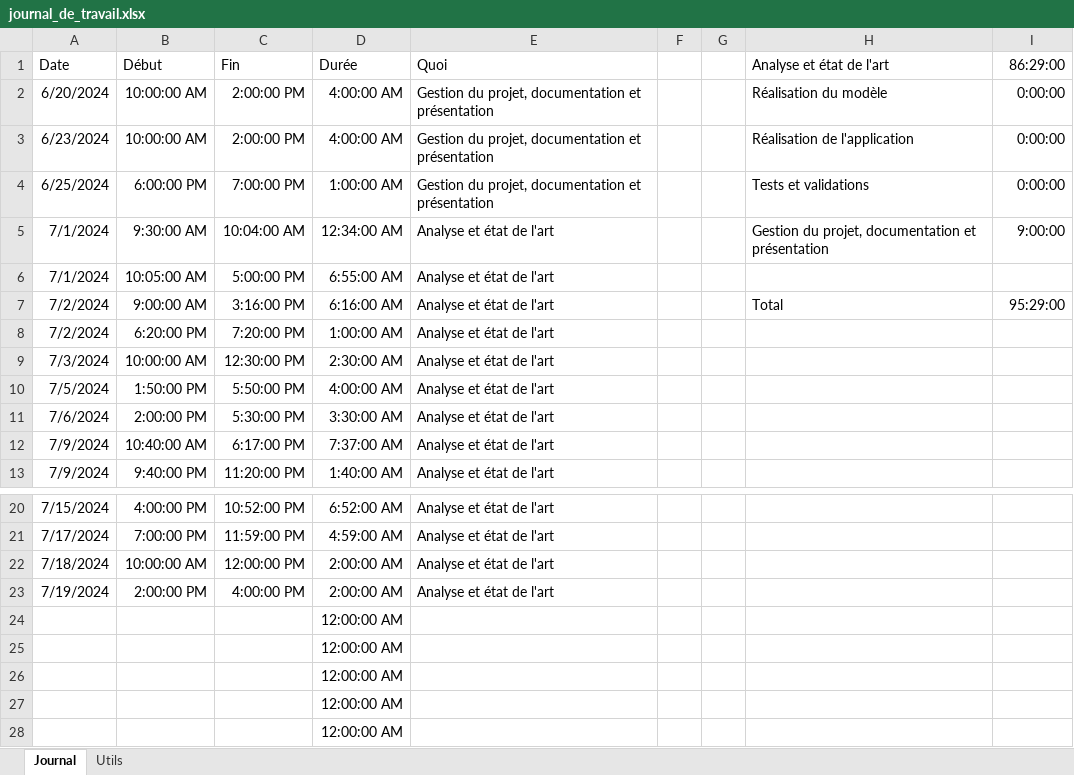
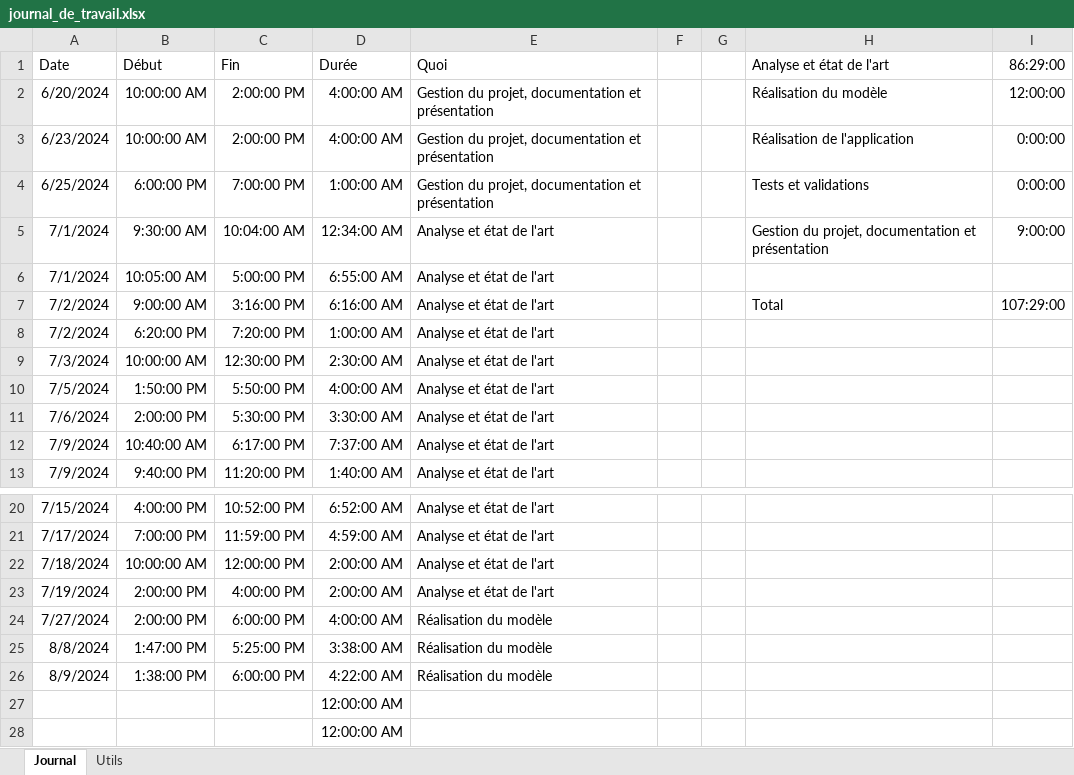
Before and after one commit to bchollet/TB, an Excel workbook: doc/journal_de_travail.xlsx, sheet Journal, drawn as a sheet; only a part is shown, gaps mark what is left out; values as stored, in another font and other column widths than the file's, no borders; removed rows and columns are numbered as before the commit, all else as after; the diff names each change by its address in the sheet, - before the commit and + after, or states it on an @@ line.

```diff
--- a/doc/journal_de_travail.xlsx (sheet Journal)
+++ b/doc/journal_de_travail.xlsx (sheet Journal)
-I2 (86:29:00): 0:00:00
+I2 (86:29:00): 12:00:00
-I7 (86:29:00): 95:29:00
+I7 (86:29:00): 107:29:00
-row 24:  |  |  | 12:00:00 AM
-row 25:  |  |  | 12:00:00 AM
-row 26:  |  |  | 12:00:00 AM
+row 24: 7/27/2024 | 2:00:00 PM | 6:00:00 PM | 4:00:00 AM | Réalisation du modèle
+row 25: 8/8/2024 | 1:47:00 PM | 5:25:00 PM | 3:38:00 AM | Réalisation du modèle
+row 26: 8/9/2024 | 1:38:00 PM | 6:00:00 PM | 4:22:00 AM | Réalisation du modèle
```
Also changed, not shown: 6 other files.
